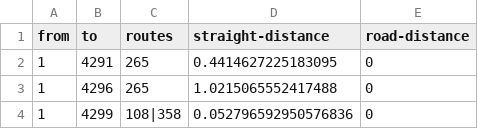
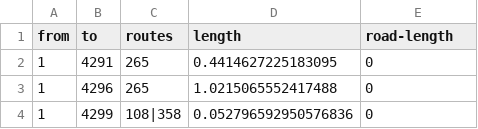
Before and after one commit to tipech/city-transit-analyzer, a CSV file: lametro/connections.csv, drawn as a sheet; only a part is shown.

Commit message:
Road distances implemented

```diff
--- a/lametro/connections.csv
+++ b/lametro/connections.csv
@@ -1,2 +1,2 @@
-from,to,routes,straight-distance,road-distance
+from,to,routes,length,road-length
 1,4291,265,0.4414627225183095,0
```
Also changed, not shown: ttc/connections.csv, 4 other files.
